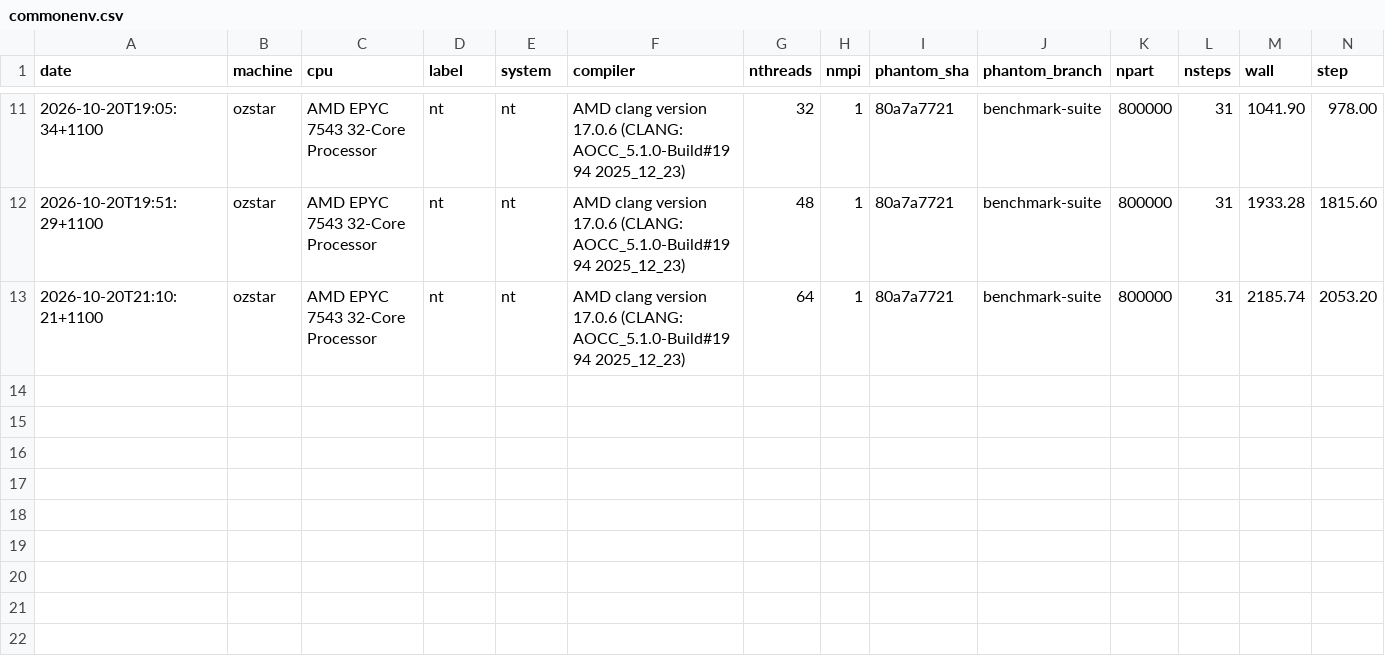
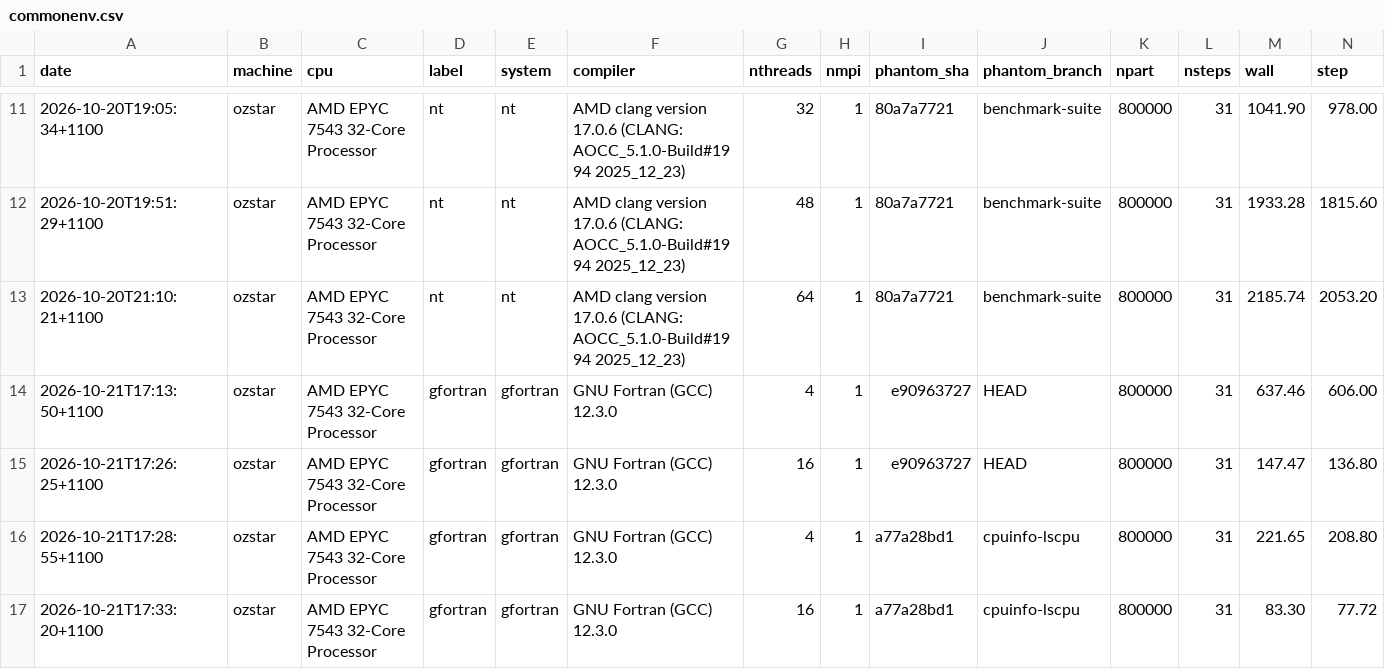
Before and after one commit to phantomSPH/phantom-benchmarks, a CSV file: results/ozstar/commonenv.csv, drawn as a sheet; only a part is shown, gaps mark what is left out; rows hold the shown columns only; the diff names each change by its address in the sheet, - before the commit and + after, or states it on an @@ line.

Commit message:
added commonenv results moved from dave

```diff
--- a/results/ozstar/commonenv.csv
+++ b/results/ozstar/commonenv.csv
+row 14: 2026-10-21T17:13:50+1100 | ozstar | AMD EPYC 7543 32-Core Processor | gfortran | gfortran | GNU Fortran (GCC) 12.3.0 | 4 | 1 | e90963727 | HEAD | 800000 | 31 | 637.46 | 606.00
+row 15: 2026-10-21T17:26:25+1100 | ozstar | AMD EPYC 7543 32-Core Processor | gfortran | gfortran | GNU Fortran (GCC) 12.3.0 | 16 | 1 | e90963727 | HEAD | 800000 | 31 | 147.47 | 136.80
+row 16: 2026-10-21T17:28:55+1100 | ozstar | AMD EPYC 7543 32-Core Processor | gfortran | gfortran | GNU Fortran (GCC) 12.3.0 | 4 | 1 | a77a28bd1 | cpuinfo-lscpu | 800000 | 31 | 221.65 | 208.80
+row 17: 2026-10-21T17:33:20+1100 | ozstar | AMD EPYC 7543 32-Core Processor | gfortran | gfortran | GNU Fortran (GCC) 12.3.0 | 16 | 1 | a77a28bd1 | cpuinfo-lscpu | 800000 | 31 | 83.30 | 77.72
```
